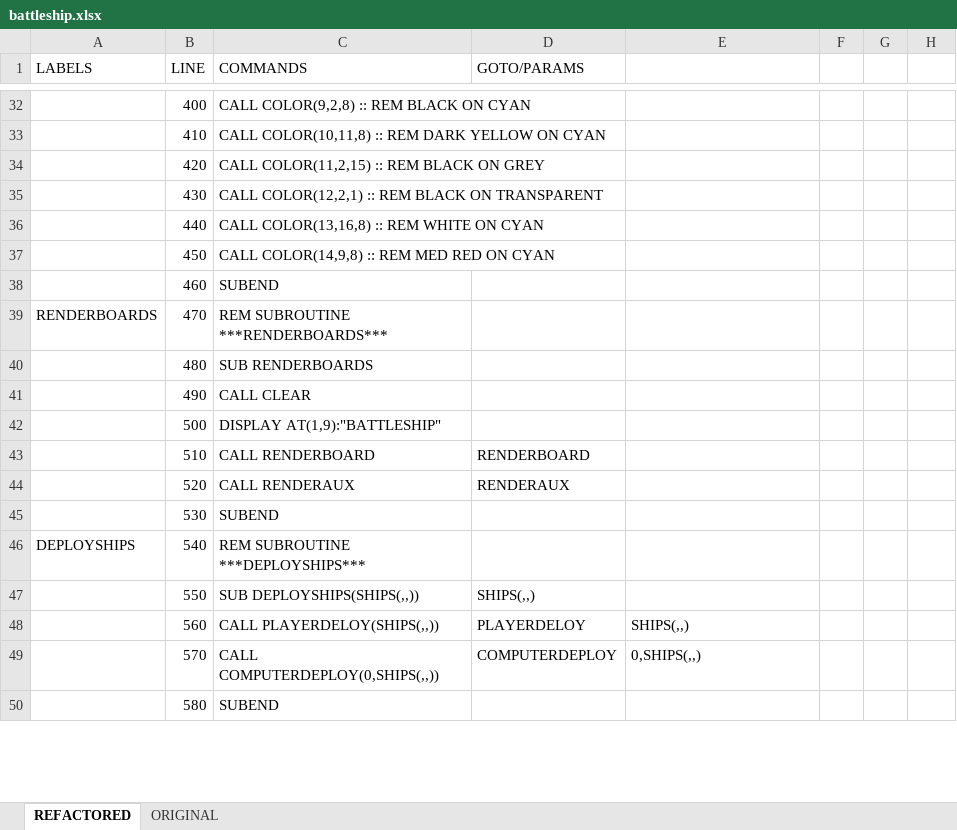
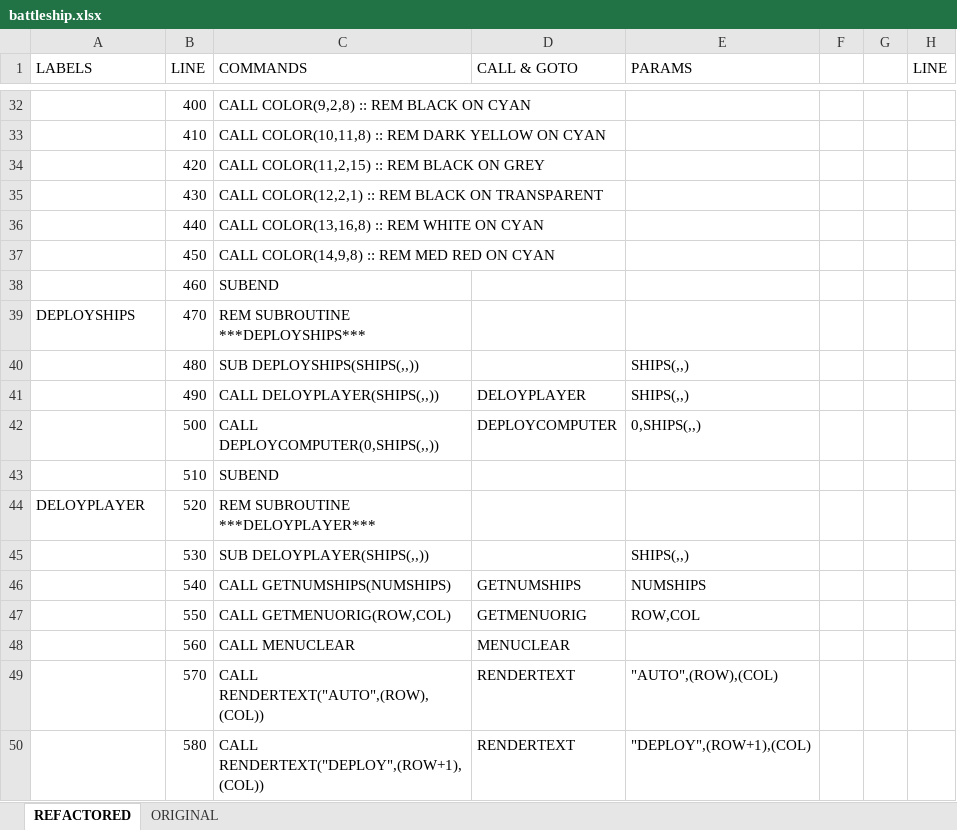
Before and after one commit to seanwo/ti994a, an Excel workbook: battleship.xlsx, sheet REFACTORED, drawn as a sheet; only a part is shown, gaps mark what is left out; values as stored, in another font and other column widths than the file's, no cell formats; the diff covers the shown part only; the diff names each change by its address in the sheet, - before the commit and + after, or states it on an @@ line.

```diff
--- a/battleship.xlsx (sheet REFACTORED)
+++ b/battleship.xlsx (sheet REFACTORED)
-D1: GOTO/PARAMS
+D1: CALL & GOTO
-E1: (empty)
+E1: PARAMS
-H1: (empty)
+H1: LINE
-A39 (LABELS): RENDERBOARDS
+A39 (LABELS): DEPLOYSHIPS
-C39 (COMMANDS): REM SUBROUTINE ***RENDERBOARDS***
+C39 (COMMANDS): REM SUBROUTINE ***DEPLOYSHIPS***
-C40 (COMMANDS): SUB RENDERBOARDS
+C40 (COMMANDS): SUB DEPLOYSHIPS(SHIPS(,,))
-E40:E41 (PARAMS): (empty)
+E40:E41 (PARAMS): SHIPS(,,)
-C41 (COMMANDS): CALL CLEAR
+C41 (COMMANDS): CALL DELOYPLAYER(SHIPS(,,))
-D41 (CALL & GOTO): (empty)
+D41 (CALL & GOTO): DELOYPLAYER
-C42 (COMMANDS): DISPLAY AT(1,9):"BATTLESHIP"
+C42 (COMMANDS): CALL DEPLOYCOMPUTER(0,SHIPS(,,))
-D42 (CALL & GOTO): (empty)
+D42 (CALL & GOTO): DEPLOYCOMPUTER
-E42 (PARAMS): (empty)
+E42 (PARAMS): 0,SHIPS(,,)
-C43 (COMMANDS): CALL RENDERBOARD
+C43 (COMMANDS): SUBEND
-D43 (CALL & GOTO): RENDERBOARD
+D43 (CALL & GOTO): (empty)
-A44 (LABELS): (empty)
+A44 (LABELS): DELOYPLAYER
-C44 (COMMANDS): CALL RENDERAUX
+C44 (COMMANDS): REM SUBROUTINE ***DELOYPLAYER***
-D44 (CALL & GOTO): RENDERAUX
+D44 (CALL & GOTO): (empty)
-C45 (COMMANDS): SUBEND
+C45 (COMMANDS): SUB DELOYPLAYER(SHIPS(,,))
-E45 (PARAMS): (empty)
+E45 (PARAMS): SHIPS(,,)
-A46 (LABELS): DEPLOYSHIPS
+A46 (LABELS): (empty)
-C46 (COMMANDS): REM SUBROUTINE ***DEPLOYSHIPS***
+C46 (COMMANDS): CALL GETNUMSHIPS(NUMSHIPS)
-D46 (CALL & GOTO): (empty)
+D46 (CALL & GOTO): GETNUMSHIPS
-E46 (PARAMS): (empty)
+E46 (PARAMS): NUMSHIPS
-C47 (COMMANDS): SUB DEPLOYSHIPS(SHIPS(,,))
+C47 (COMMANDS): CALL GETMENUORIG(ROW,COL)
-D47 (CALL & GOTO): SHIPS(,,)
+D47 (CALL & GOTO): GETMENUORIG
-E47 (PARAMS): (empty)
+E47 (PARAMS): ROW,COL
-C48 (COMMANDS): CALL PLAYERDELOY(SHIPS(,,))
+C48 (COMMANDS): CALL MENUCLEAR
-D48 (CALL & GOTO): PLAYERDELOY
+D48 (CALL & GOTO): MENUCLEAR
-E48 (PARAMS): SHIPS(,,)
+E48 (PARAMS): (empty)
-C49 (COMMANDS): CALL COMPUTERDEPLOY(0,SHIPS(,,))
+C49 (COMMANDS): CALL RENDERTEXT("AUTO",(ROW),(COL))
-D49 (CALL & GOTO): COMPUTERDEPLOY
+D49 (CALL & GOTO): RENDERTEXT
-E49 (PARAMS): 0,SHIPS(,,)
+E49 (PARAMS): "AUTO",(ROW),(COL)
-C50 (COMMANDS): SUBEND
+C50 (COMMANDS): CALL RENDERTEXT("DEPLOY",(ROW+1),(COL))
-D50 (CALL & GOTO): (empty)
+D50 (CALL & GOTO): RENDERTEXT
-E50 (PARAMS): (empty)
+E50 (PARAMS): "DEPLOY",(ROW+1),(COL)
```
Also changed, not shown: 38 added rows and 866 edited cells elsewhere in this sheet, cell formats, formulas that keep their value, 1 other file.
